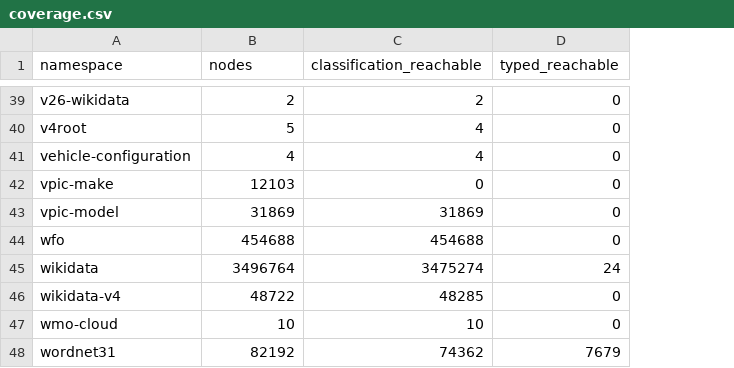
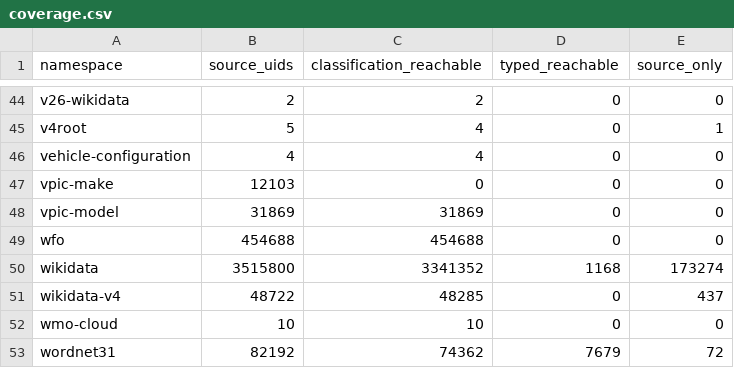
Before and after one commit to yyh427/fineAtlas-V1, a CSV file: docs/coverage.csv, drawn as a sheet; only a part is shown, gaps mark what is left out; addresses are those after the commit; the diff covers the shown part only; the diff names each change by its address in the sheet, - before the commit and + after, or states it on an @@ line.

Commit message:
Expose unified domain browsing and expanded source classifications

```diff
--- a/docs/coverage.csv
+++ b/docs/coverage.csv
+column E (source_only), rows 44-53: 0 | 1 | 0 | 0 | 0 | 0 | 173274 | 437 | 0 | 72
-B1: nodes
+B1: source_uids
-B50 (source_uids): 3496764
+B50 (source_uids): 3515800
-C50 (classification_reachable): 3475274
+C50 (classification_reachable): 3341352
-D50 (typed_reachable): 24
+D50 (typed_reachable): 1168
```
Also changed, not shown: 5 added rows and 1 edited cell elsewhere in this file, docs/datasets.csv, 20 other files.
